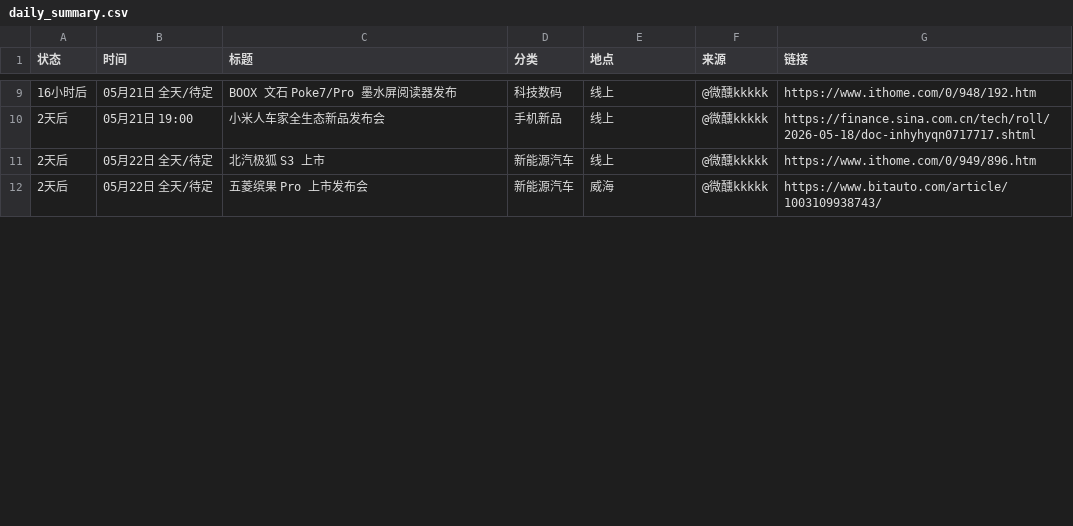
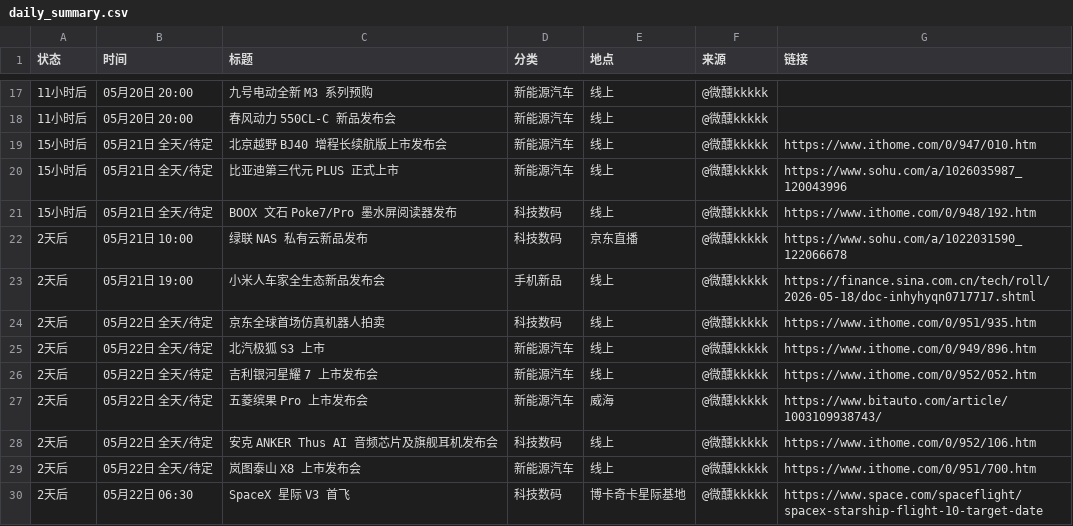
Before and after one commit to weixunkkkkk/fabuhuizixun, a CSV file: out/daily_summary.csv, drawn as a sheet; only a part is shown, gaps mark what is left out; the diff covers the shown part only.

```diff
--- a/out/daily_summary.csv
+++ b/out/daily_summary.csv
@@ -9,4 +17,14 @@
-16小时后,05月21日 全天/待定,BOOX 文石 Poke7/Pro 墨水屏阅读器发布,科技数码,线上,@微醺kkkkk,https://www.ithome.com/0/948/192.htm
+11小时后,05月20日 20:00,九号电动全新 M3 系列预购,新能源汽车,线上,@微醺kkkkk,
+11小时后,05月20日 20:00,春风动力 550CL-C 新品发布会,新能源汽车,线上,@微醺kkkkk,
+15小时后,05月21日 全天/待定,北京越野 BJ40 增程长续航版上市发布会,新能源汽车,线上,@微醺kkkkk,https://www.ithome.com/0/947/010.htm
+15小时后,05月21日 全天/待定,比亚迪第三代元 PLUS 正式上市,新能源汽车,线上,@微醺kkkkk,https://www.sohu.com/a/1026035987_120043996
+15小时后,05月21日 全天/待定,BOOX 文石 Poke7/Pro 墨水屏阅读器发布,科技数码,线上,@微醺kkkkk,https://www.ithome.com/0/948/192.htm
+2天后,05月21日 10:00,绿联 NAS 私有云新品发布,科技数码,京东直播,@微醺kkkkk,https://www.sohu.com/a/1022031590_122066678
 2天后,05月21日 19:00,小米人车家全生态新品发布会,手机新品,线上,@微醺kkkkk,https://finance.sina.com.cn/tech/roll/2026-05-18/doc-inhyhyqn0717717.shtml
+2天后,05月22日 全天/待定,京东全球首场仿真机器人拍卖,科技数码,线上,@微醺kkkkk,https://www.ithome.com/0/951/935.htm
 2天后,05月22日 全天/待定,北汽极狐 S3 上市,新能源汽车,线上,@微醺kkkkk,https://www.ithome.com/0/949/896.htm
+2天后,05月22日 全天/待定,吉利银河星耀 7 上市发布会,新能源汽车,线上,@微醺kkkkk,https://www.ithome.com/0/952/052.htm
 2天后,05月22日 全天/待定,五菱缤果 Pro 上市发布会,新能源汽车,威海,@微醺kkkkk,https://www.bitauto.com/article/1003109938743/
+2天后,05月22日 全天/待定,安克 ANKER Thus AI 音频芯片及旗舰耳机发布会,科技数码,线上,@微醺kkkkk,https://www.ithome.com/0/952/106.htm
+2天后,05月22日 全天/待定,岚图泰山 X8 上市发布会,新能源汽车,线上,@微醺kkkkk,https://www.ithome.com/0/951/700.htm
+2天后,05月22日 06:30,SpaceX 星际 V3 首飞,科技数码,博卡奇卡星际基地,@微醺kkkkk,https://www.space.com/spaceflight/spacex-starship-flight-10-target-date
```
Also changed, not shown: 15 added rows and 6 edited cells elsewhere in this file, out/events.csv, 13 other files.
